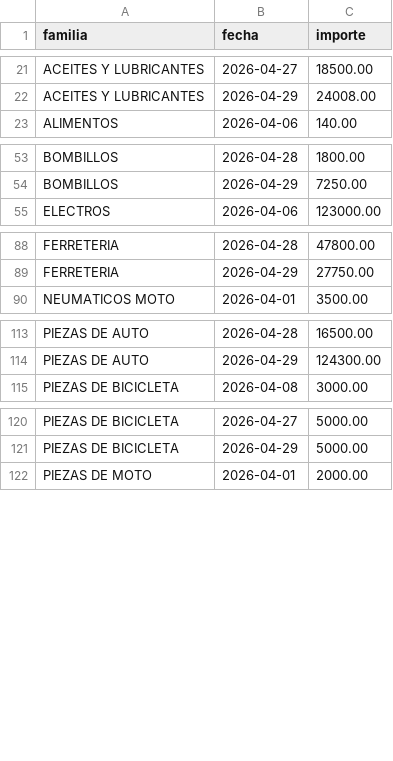
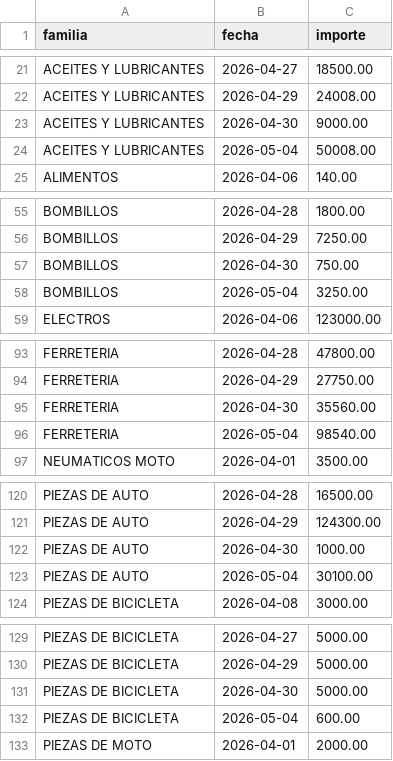
Before and after one commit to rodysmateo/mis-datos-EMA, a CSV file: ventas.csv, drawn as a sheet; only a part is shown, gaps mark what is left out; the diff covers the shown part only.

Commit message:
Update productos-ventas

```diff
--- a/ventas.csv
+++ b/ventas.csv
@@ -22,2 +22,4 @@ familia,fecha,importe
 "ACEITES Y LUBRICANTES","2026-04-29",24008.00
+"ACEITES Y LUBRICANTES","2026-04-30",9000.00
+"ACEITES Y LUBRICANTES","2026-05-04",50008.00
 "ALIMENTOS","2026-04-06",140.00
@@ -54,2 +56,4 @@ familia,fecha,importe
 "BOMBILLOS","2026-04-29",7250.00
+"BOMBILLOS","2026-04-30",750.00
+"BOMBILLOS","2026-05-04",3250.00
 "ELECTROS","2026-04-06",123000.00
@@ -89,2 +94,4 @@ familia,fecha,importe
 "FERRETERIA","2026-04-29",27750.00
+"FERRETERIA","2026-04-30",35560.00
+"FERRETERIA","2026-05-04",98540.00
 "NEUMATICOS MOTO","2026-04-01",3500.00
@@ -114,2 +121,4 @@ familia,fecha,importe
 "PIEZAS DE AUTO","2026-04-29",124300.00
+"PIEZAS DE AUTO","2026-04-30",1000.00
+"PIEZAS DE AUTO","2026-05-04",30100.00
 "PIEZAS DE BICICLETA","2026-04-08",3000.00
@@ -121,2 +130,4 @@ familia,fecha,importe
 "PIEZAS DE BICICLETA","2026-04-29",5000.00
+"PIEZAS DE BICICLETA","2026-04-30",5000.00
+"PIEZAS DE BICICLETA","2026-05-04",600.00
 "PIEZAS DE MOTO","2026-04-01",2000.00
```
Also changed, not shown: 6 added rows elsewhere in this file, productos.csv.
